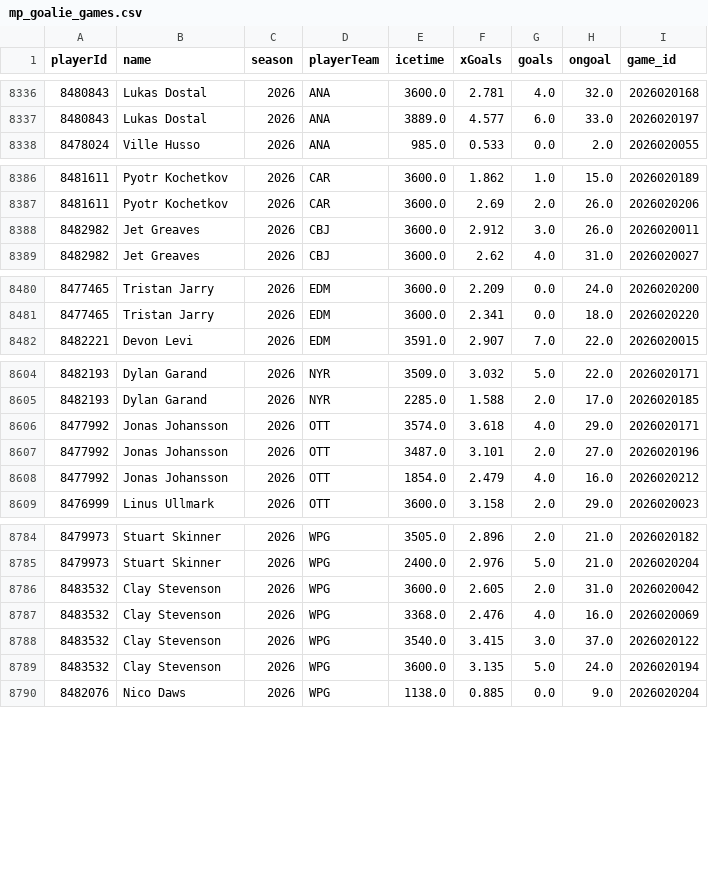
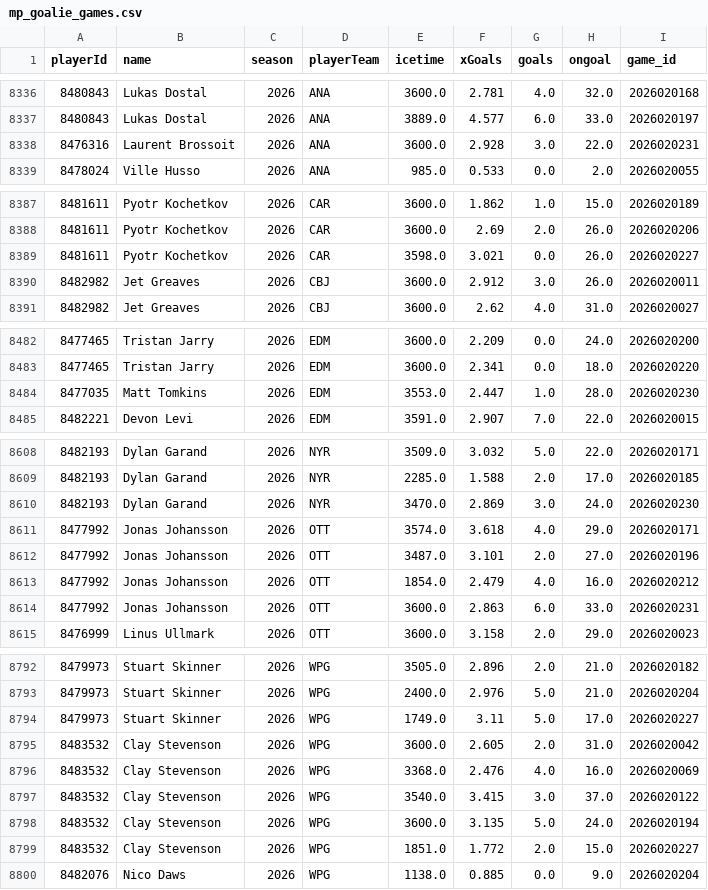
Before and after one commit to jeffreymschuh-collab/nhl-model, a CSV file: data/mp_goalie_games.csv, drawn as a sheet; only a part is shown, gaps mark what is left out; the diff covers the shown part only; the diff names each change by its address in the sheet, - before the commit and + after, or states it on an @@ line.

```diff
--- a/data/mp_goalie_games.csv
+++ b/data/mp_goalie_games.csv
+row 8338: 8476316 | Laurent Brossoit | 2026 | ANA | 3600.0 | 2.928 | 3.0 | 22.0 | 2026020231
+row 8389: 8481611 | Pyotr Kochetkov | 2026 | CAR | 3598.0 | 3.021 | 0.0 | 26.0 | 2026020227
+row 8484: 8477035 | Matt Tomkins | 2026 | EDM | 3553.0 | 2.447 | 1.0 | 28.0 | 2026020230
+row 8610: 8482193 | Dylan Garand | 2026 | NYR | 3470.0 | 2.869 | 3.0 | 24.0 | 2026020230
+row 8614: 8477992 | Jonas Johansson | 2026 | OTT | 3600.0 | 2.863 | 6.0 | 33.0 | 2026020231
+row 8794: 8479973 | Stuart Skinner | 2026 | WPG | 1749.0 | 3.11 | 5.0 | 17.0 | 2026020227
+row 8799: 8483532 | Clay Stevenson | 2026 | WPG | 1851.0 | 1.772 | 2.0 | 15.0 | 2026020227
```
Also changed, not shown: 4 added rows elsewhere in this file, data/games.csv, data/goalie_games.csv, 12 other files.
